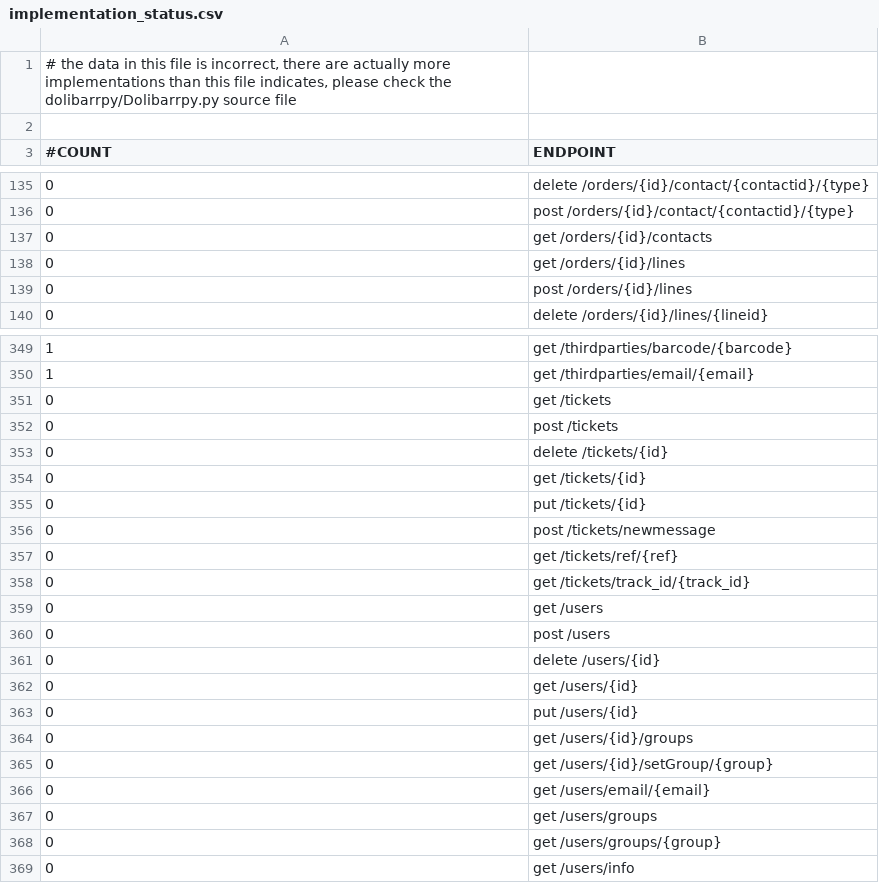
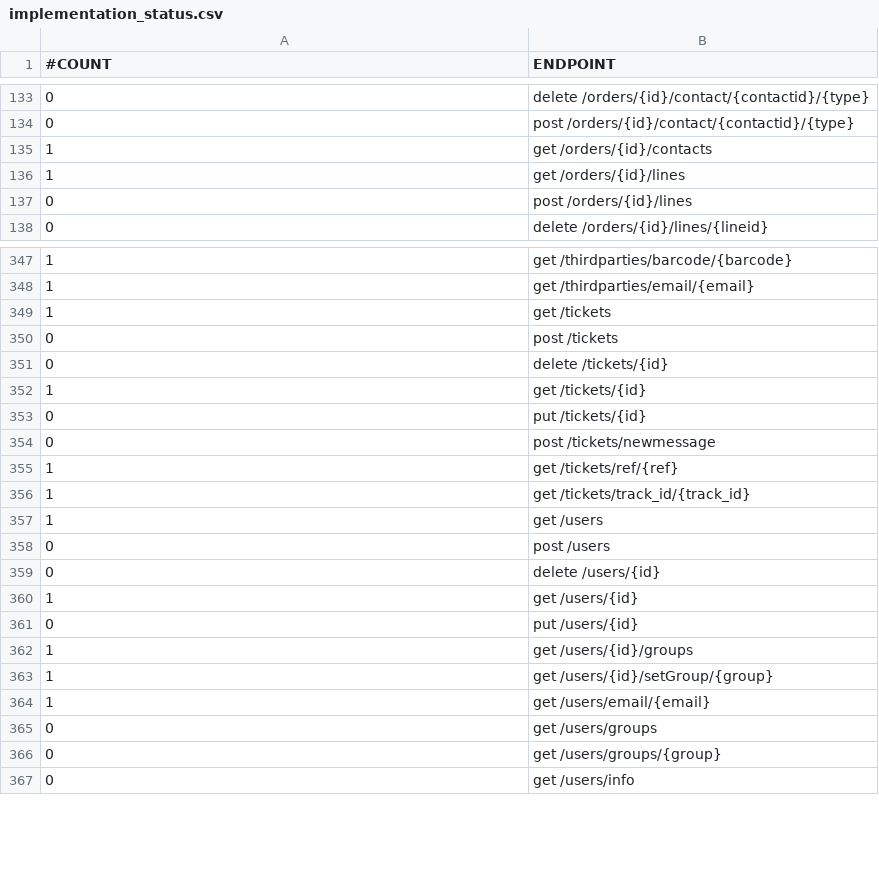
Before and after one commit to JonBendtsen/dolibarrpy, a CSV file: implementation_status.csv, drawn as a sheet; only a part is shown, gaps mark what is left out; the diff covers the shown part only.

```diff
--- a/implementation_status.csv
+++ b/implementation_status.csv
@@ -1,3 +1 @@
-# the data in this file is incorrect, there are actually more implementations than this file indicates, please check the dolibarrpy/Dolibarrpy.py source file
-
 #COUNT	ENDPOINT
@@ -136,4 +134,4 @@
 0	post /orders/{id}/contact/{contactid}/{type}
-0	get /orders/{id}/contacts
-0	get /orders/{id}/lines
+1	get /orders/{id}/contacts
+1	get /orders/{id}/lines
 0	post /orders/{id}/lines
@@ -350,18 +348,18 @@
 1	get /thirdparties/email/{email}
-0	get /tickets
+1	get /tickets
 0	post /tickets
 0	delete /tickets/{id}
-0	get /tickets/{id}
+1	get /tickets/{id}
 0	put /tickets/{id}
 0	post /tickets/newmessage
-0	get /tickets/ref/{ref}
-0	get /tickets/track_id/{track_id}
-0	get /users
+1	get /tickets/ref/{ref}
+1	get /tickets/track_id/{track_id}
+1	get /users
 0	post /users
 0	delete /users/{id}
-0	get /users/{id}
+1	get /users/{id}
 0	put /users/{id}
-0	get /users/{id}/groups
-0	get /users/{id}/setGroup/{group}
-0	get /users/email/{email}
+1	get /users/{id}/groups
+1	get /users/{id}/setGroup/{group}
+1	get /users/email/{email}
 0	get /users/groups
```
Also changed, not shown: 44 edited cells elsewhere in this file, 1 other file.
